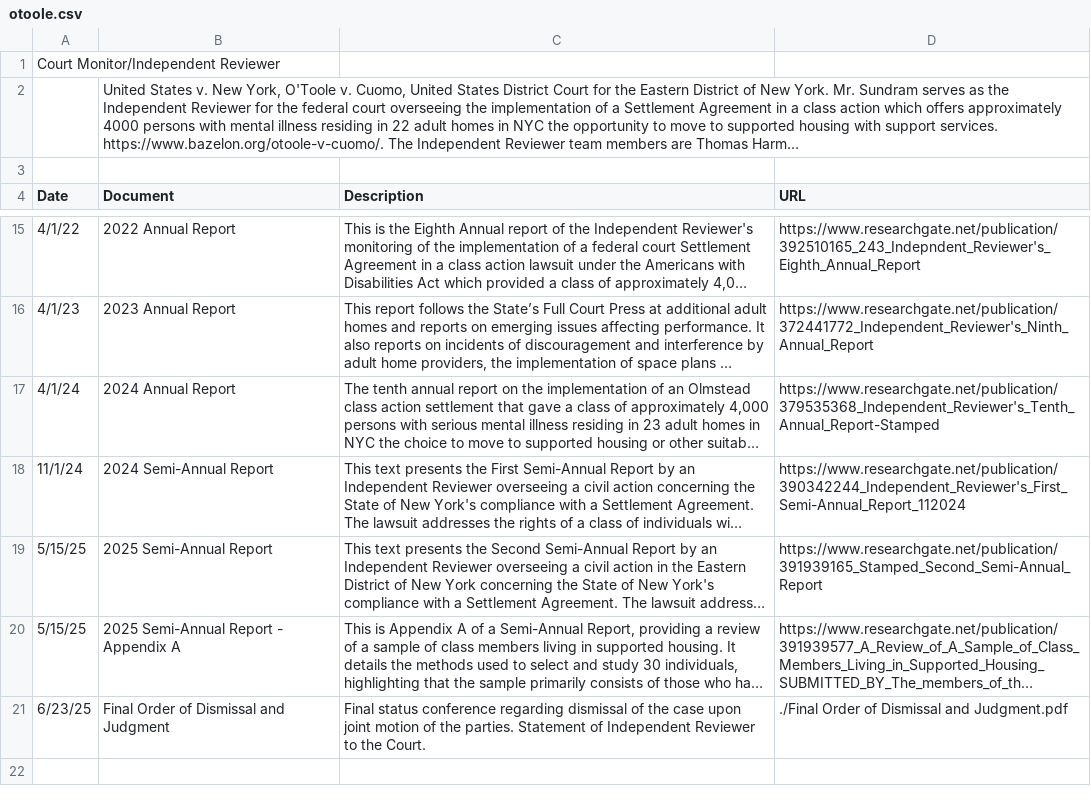
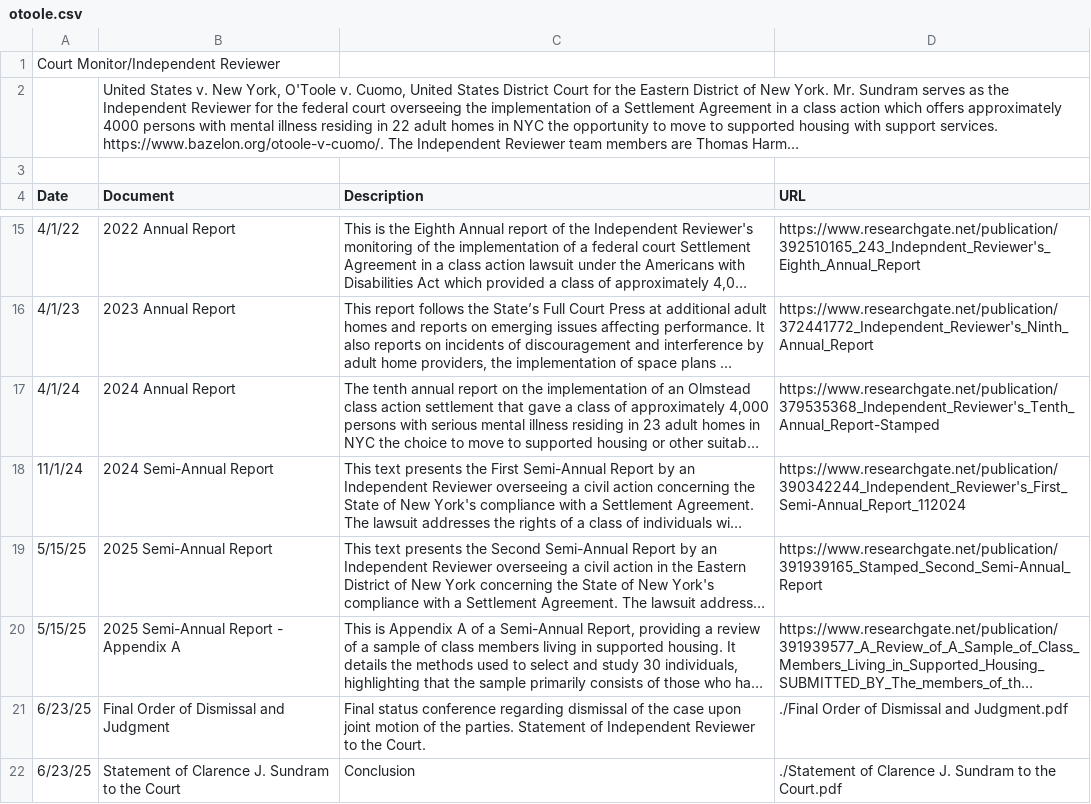
Before and after one commit to jsundram/cjs-archive, a CSV file: data/otoole.csv, drawn as a sheet; only a part is shown, gaps mark what is left out; long unchanged cells end in ….

Commit message:
update otoole page, including link to not yet created otoole-timeline...

```diff
--- a/data/otoole.csv
+++ b/data/otoole.csv
@@ -21 +21,2 @@ Date,Document,Description,URL,
 6/23/25,Final Order of Dismissal and Judgment,"Final status conference regarding dismissal of the case upon joint motion of the parties. Statement of Independent Reviewer to the Court.", ./Final Order of Dismissal and Judgment.pdf,
+6/23/25,Statement of Clarence J. Sundram to the Court,"Conclusion", ./Statement of Clarence J. Sundram to the Court.pdf,
```
Also changed, not shown: 5 other files.
